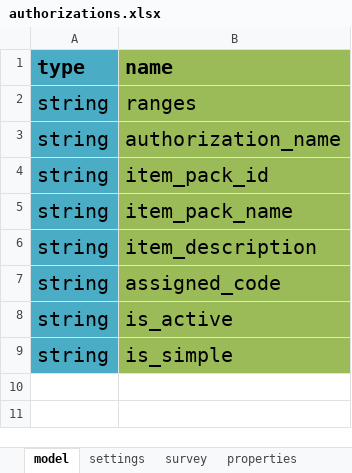
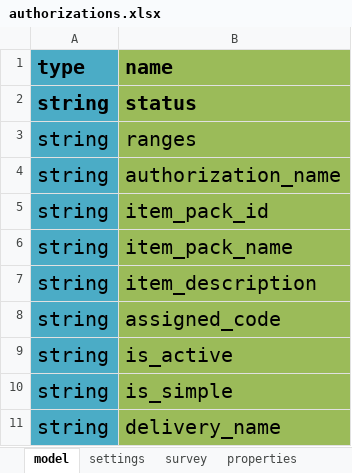
Before and after one commit to odk-x/app-designer, an Excel workbook: app/config/tables/authorizations/forms/authorizations/authorizations.xlsx, sheet model, drawn as a sheet; values as stored, in another font and other column widths than the file's, no borders; the diff names each change by its address in the sheet, - before the commit and + after, or states it on an @@ line.

Commit message:
small changes to translations support and dist_ben_detail

```diff
--- a/app/config/tables/authorizations/forms/authorizations/authorizations.xlsx (sheet model)
+++ b/app/config/tables/authorizations/forms/authorizations/authorizations.xlsx (sheet model)
+row 2: string | status
+row 11: string | delivery_name
```
Also changed, not shown: sheet settings, app/config/assets/framework/forms/framework/framework.xlsx, app/config/tables/deliveries/forms/deliveries/deliveries.xlsx, 8 other files.
